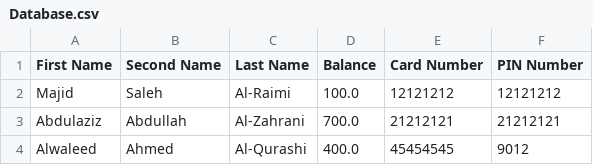
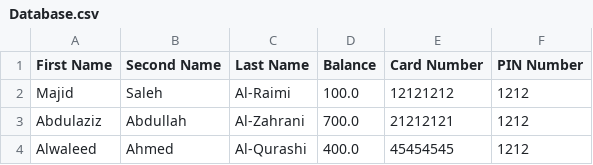
Before and after one commit to MajidRaimi/CSProject, a CSV file: Database.csv, drawn as a sheet.

```diff
--- a/Database.csv
+++ b/Database.csv
@@ -1,4 +1,4 @@
 First Name,Second Name,Last Name,Balance,Card Number,PIN Number
-Majid,Saleh,Al-Raimi,100.0,12121212,12121212
-Abdulaziz,Abdullah,Al-Zahrani,700.0,21212121,21212121
-Alwaleed,Ahmed,Al-Qurashi,400.0,45454545,9012
+Majid,Saleh,Al-Raimi,100.0,12121212,1212
+Abdulaziz,Abdullah,Al-Zahrani,700.0,21212121,1212
+Alwaleed,Ahmed,Al-Qurashi,400.0,45454545,1212
```
Also changed, not shown: 6 other files.
